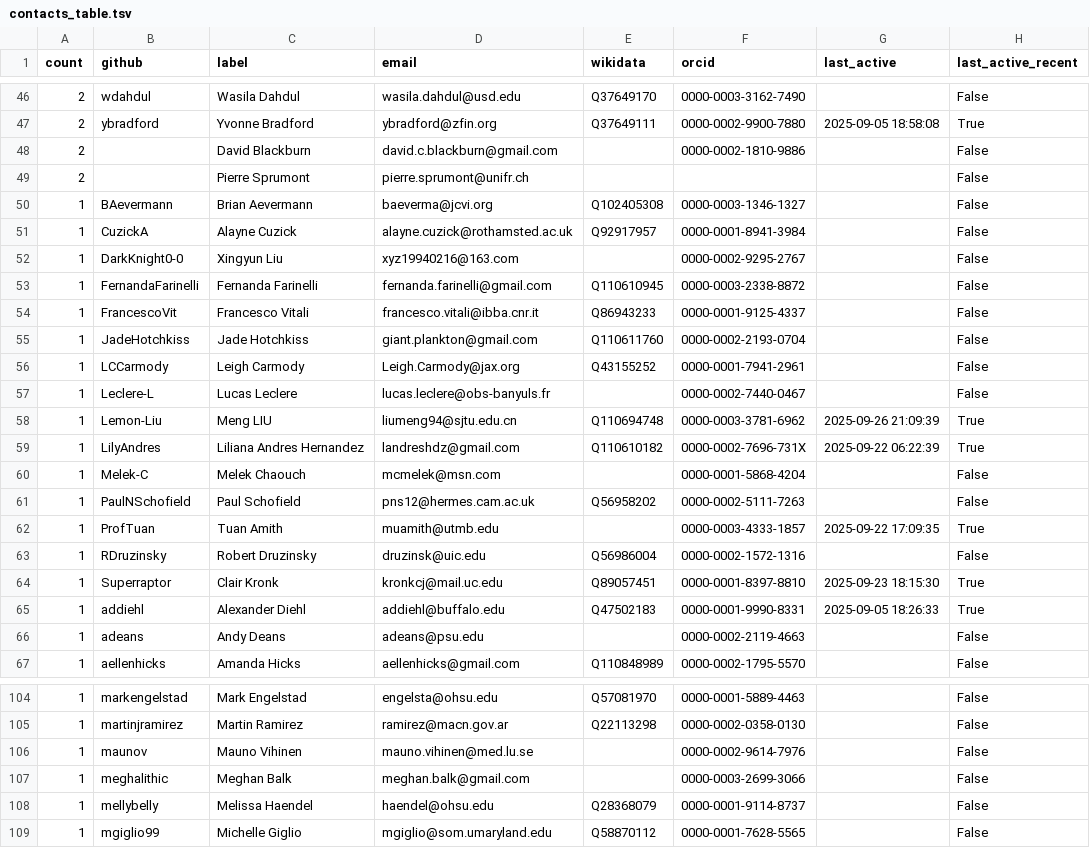
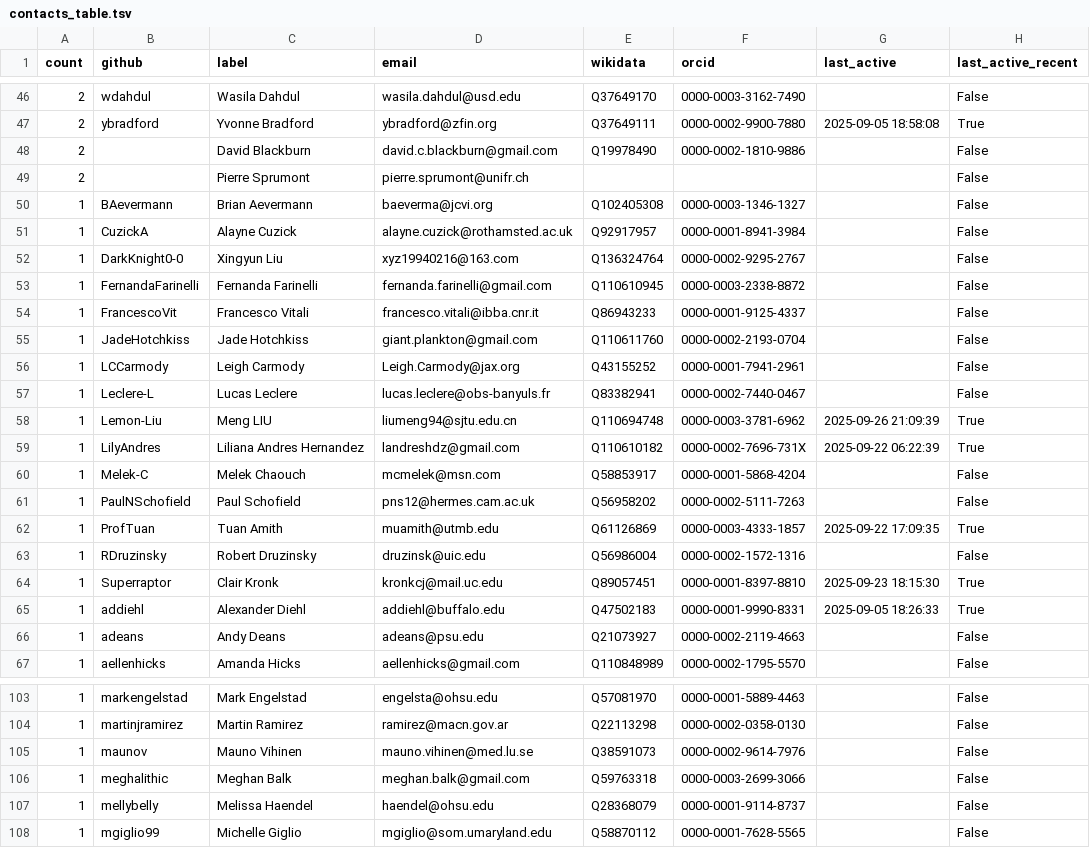
Before and after one commit to cthoyt/obo-community-health, a TSV file: data/contacts_table.tsv, drawn as a sheet; only a part is shown, gaps mark what is left out; the diff covers the shown part only.

```diff
--- a/data/contacts_table.tsv
+++ b/data/contacts_table.tsv
@@ -47,3 +47,3 @@ count	github	label	email	wikidata	orcid	last_active	last_active_recent
 2	ybradford	Yvonne Bradford	ybradford@zfin.org	Q37649111	0000-0002-9900-7880	2025-09-05 18:58:08	True
-2		David Blackburn	david.c.blackburn@gmail.com		0000-0002-1810-9886		False
+2		David Blackburn	david.c.blackburn@gmail.com	Q19978490	0000-0002-1810-9886		False
 2		Pierre Sprumont	pierre.sprumont@unifr.ch				False
@@ -51,3 +51,3 @@ count	github	label	email	wikidata	orcid	last_active	last_active_recent
 1	CuzickA	Alayne Cuzick	alayne.cuzick@rothamsted.ac.uk	Q92917957	0000-0001-8941-3984		False
-1	DarkKnight0-0	Xingyun Liu	xyz19940216@163.com		0000-0002-9295-2767		False
+1	DarkKnight0-0	Xingyun Liu	xyz19940216@163.com	Q136324764	0000-0002-9295-2767		False
 1	FernandaFarinelli	Fernanda Farinelli	fernanda.farinelli@gmail.com	Q110610945	0000-0003-2338-8872		False
@@ -56,8 +56,8 @@ count	github	label	email	wikidata	orcid	last_active	last_active_recent
 1	LCCarmody	Leigh Carmody	Leigh.Carmody@jax.org	Q43155252	0000-0001-7941-2961		False
-1	Leclere-L	Lucas Leclere	lucas.leclere@obs-banyuls.fr		0000-0002-7440-0467		False
+1	Leclere-L	Lucas Leclere	lucas.leclere@obs-banyuls.fr	Q83382941	0000-0002-7440-0467		False
 1	Lemon-Liu	Meng LIU	liumeng94@sjtu.edu.cn	Q110694748	0000-0003-3781-6962	2025-09-26 21:09:39	True
 1	LilyAndres	Liliana Andres Hernandez	landreshdz@gmail.com	Q110610182	0000-0002-7696-731X	2025-09-22 06:22:39	True
-1	Melek-C	Melek Chaouch	mcmelek@msn.com		0000-0001-5868-4204		False
+1	Melek-C	Melek Chaouch	mcmelek@msn.com	Q58853917	0000-0001-5868-4204		False
 1	PaulNSchofield	Paul Schofield	pns12@hermes.cam.ac.uk	Q56958202	0000-0002-5111-7263		False
-1	ProfTuan	Tuan Amith	muamith@utmb.edu		0000-0003-4333-1857	2025-09-22 17:09:35	True
+1	ProfTuan	Tuan Amith	muamith@utmb.edu	Q61126869	0000-0003-4333-1857	2025-09-22 17:09:35	True
 1	RDruzinsky	Robert Druzinsky	druzinsk@uic.edu	Q56986004	0000-0002-1572-1316		False
@@ -65,3 +65,3 @@ count	github	label	email	wikidata	orcid	last_active	last_active_recent
 1	addiehl	Alexander Diehl	addiehl@buffalo.edu	Q47502183	0000-0001-9990-8331	2025-09-05 18:26:33	True
-1	adeans	Andy Deans	adeans@psu.edu		0000-0002-2119-4663		False
+1	adeans	Andy Deans	adeans@psu.edu	Q21073927	0000-0002-2119-4663		False
 1	aellenhicks	Amanda Hicks	aellenhicks@gmail.com	Q110848989	0000-0002-1795-5570		False
@@ -105,4 +104,4 @@ count	github	label	email	wikidata	orcid	last_active	last_active_recent
 1	martinjramirez	Martin Ramirez	ramirez@macn.gov.ar	Q22113298	0000-0002-0358-0130		False
-1	maunov	Mauno Vihinen	mauno.vihinen@med.lu.se		0000-0002-9614-7976		False
-1	meghalithic	Meghan Balk	meghan.balk@gmail.com		0000-0003-2699-3066		False
+1	maunov	Mauno Vihinen	mauno.vihinen@med.lu.se	Q38591073	0000-0002-9614-7976		False
+1	meghalithic	Meghan Balk	meghan.balk@gmail.com	Q59763318	0000-0003-2699-3066		False
 1	mellybelly	Melissa Haendel	haendel@ohsu.edu	Q28368079	0000-0001-9114-8737		False
```
Also changed, not shown: 1 removed row and 14 edited cells elsewhere in this file, 3 other files.
